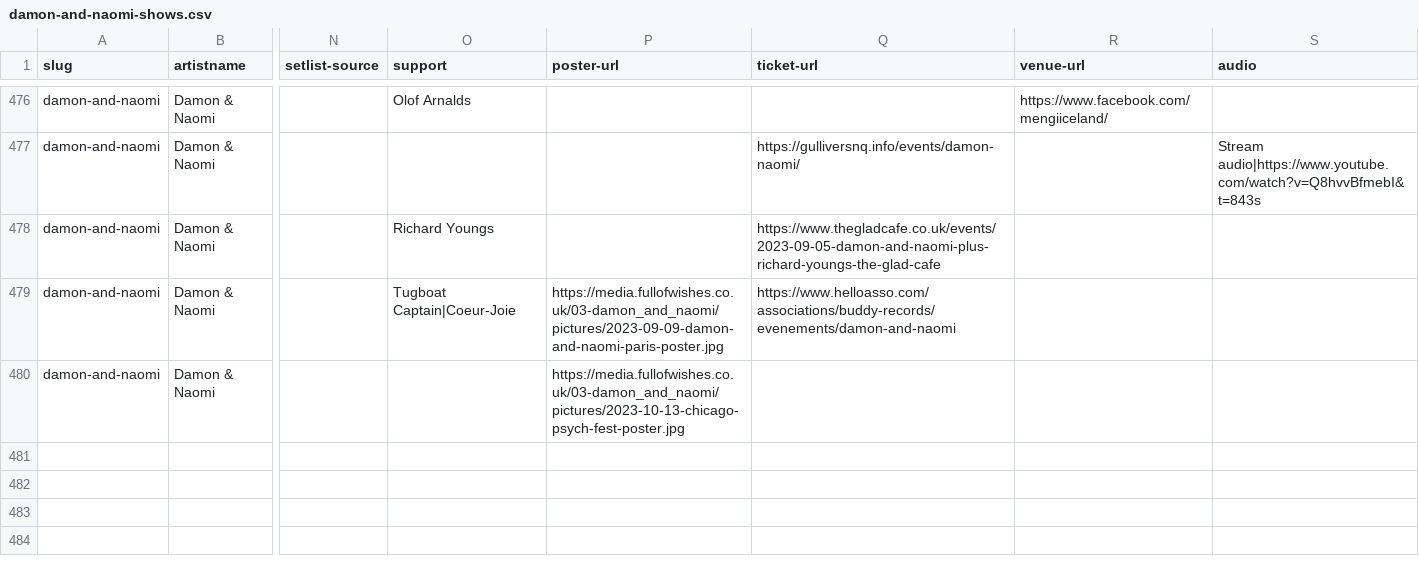
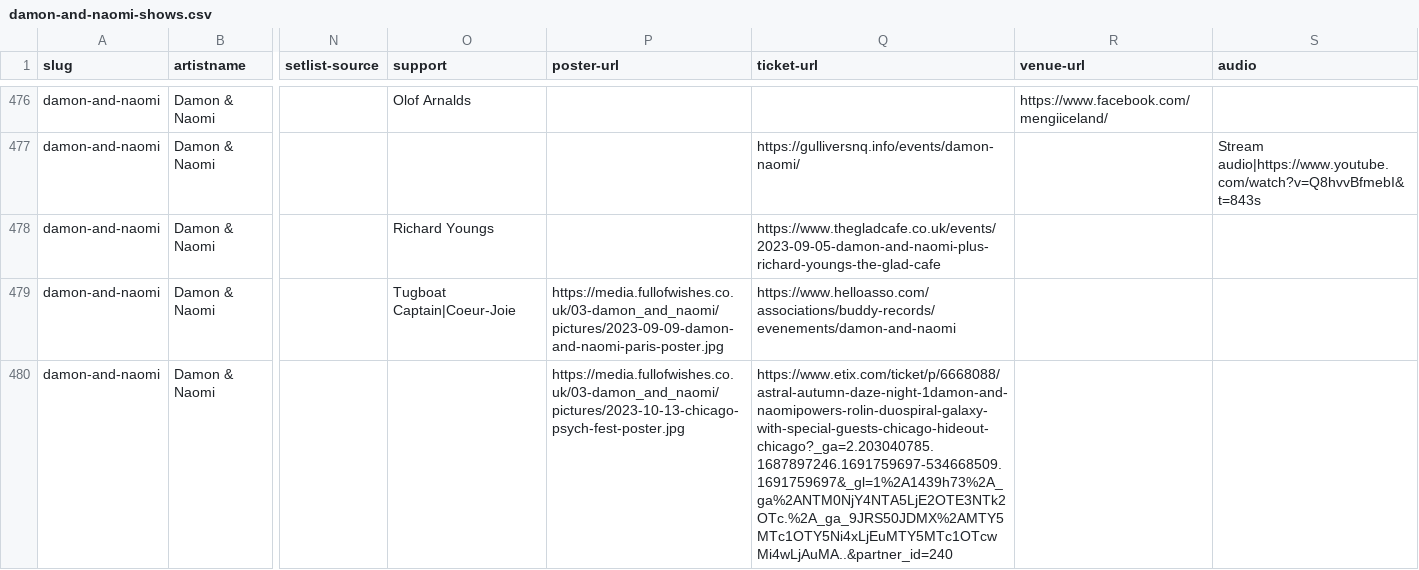
Before and after one commit to grange85/ahfow-database, a CSV file: _data/gigography/damon-and-naomi-shows.csv, drawn as a sheet; only a part is shown, gaps mark what is left out; the diff covers the shown part only; the diff names each change by its address in the sheet, - before the commit and + after, or states it on an @@ line.

Commit message:
show updates

```diff
--- a/_data/gigography/damon-and-naomi-shows.csv
+++ b/_data/gigography/damon-and-naomi-shows.csv
-Q480 (ticket-url): (empty)
+Q480 (ticket-url): https://www.etix.com/ticket/p/6668088/astral-autumn-daze-night-1damon-and-naomipowers-rolin-duospiral-galaxy-with-special-guests-chicago-hideout-chicago?_ga=2.203040785.1687897246.1691759697-534668509.1691759697&_gl=1%2A1439h73%2A_ga%2ANTM0NjY4NTA5LjE2OTE3NTk2OTc.%2A_ga_9JRS50JDMX%2AMTY5MTc1OTY5Ni4xLjEuMTY5MTc1OTcwMi4wLjAuMA..&partner_id=240
```
Also changed, not shown: 3 added rows elsewhere in this file, _data/gigography/galaxie-500-shows.csv, 1 other file.
